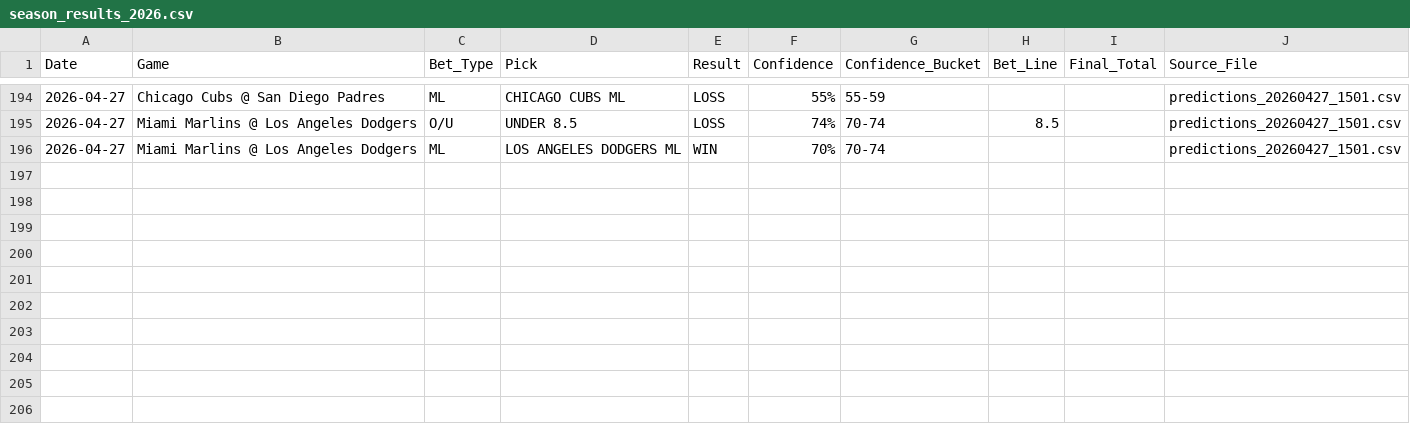
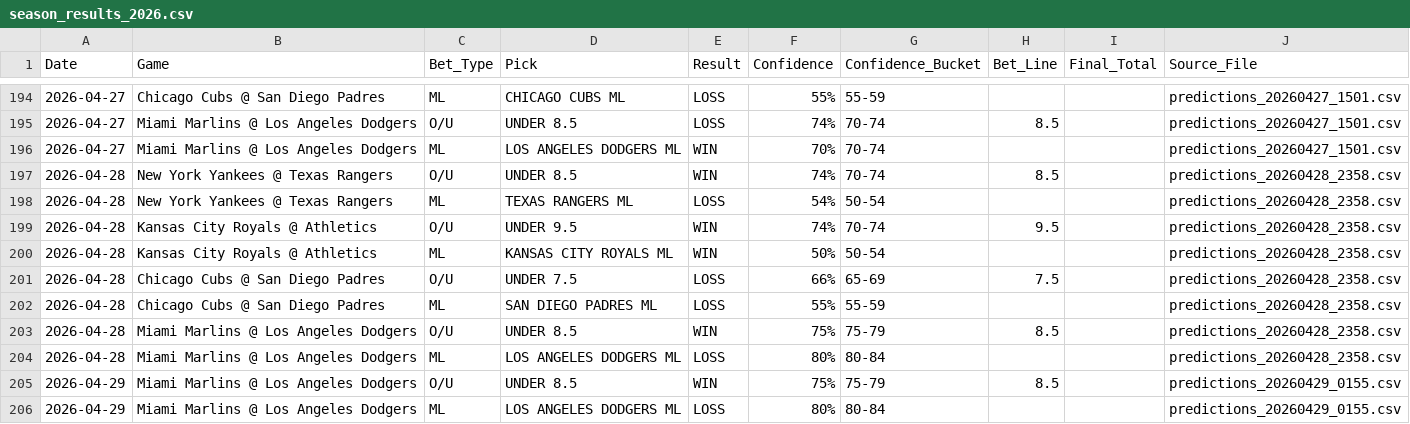
Before and after one commit to over-gang-mlb-ai/over-gang-mlb-ai, a CSV file: tracking/season_results_2026.csv, drawn as a sheet; only a part is shown, gaps mark what is left out.

Commit message:
fix(archive): name prediction/picks_board exports with active slate date

```diff
--- a/tracking/season_results_2026.csv
+++ b/tracking/season_results_2026.csv
@@ -196 +196,11 @@ Date,Game,Bet_Type,Pick,Result,Confidence,Confidence_Bucket,Bet_Line,Final_Total
 2026-04-27,Miami Marlins @ Los Angeles Dodgers,ML,LOS ANGELES DODGERS ML,WIN,70%,70-74,,,predictions_20260427_1501.csv
+2026-04-28,New York Yankees @ Texas Rangers,O/U,UNDER 8.5,WIN,74%,70-74,8.5,,predictions_20260428_2358.csv
+2026-04-28,New York Yankees @ Texas Rangers,ML,TEXAS RANGERS ML,LOSS,54%,50-54,,,predictions_20260428_2358.csv
+2026-04-28,Kansas City Royals @ Athletics,O/U,UNDER 9.5,WIN,74%,70-74,9.5,,predictions_20260428_2358.csv
+2026-04-28,Kansas City Royals @ Athletics,ML,KANSAS CITY ROYALS ML,WIN,50%,50-54,,,predictions_20260428_2358.csv
+2026-04-28,Chicago Cubs @ San Diego Padres,O/U,UNDER 7.5,LOSS,66%,65-69,7.5,,predictions_20260428_2358.csv
+2026-04-28,Chicago Cubs @ San Diego Padres,ML,SAN DIEGO PADRES ML,LOSS,55%,55-59,,,predictions_20260428_2358.csv
+2026-04-28,Miami Marlins @ Los Angeles Dodgers,O/U,UNDER 8.5,WIN,75%,75-79,8.5,,predictions_20260428_2358.csv
+2026-04-28,Miami Marlins @ Los Angeles Dodgers,ML,LOS ANGELES DODGERS ML,LOSS,80%,80-84,,,predictions_20260428_2358.csv
+2026-04-29,Miami Marlins @ Los Angeles Dodgers,O/U,UNDER 8.5,WIN,75%,75-79,8.5,,predictions_20260429_0155.csv
+2026-04-29,Miami Marlins @ Los Angeles Dodgers,ML,LOS ANGELES DODGERS ML,LOSS,80%,80-84,,,predictions_20260429_0155.csv
```
Also changed, not shown: data/batter_stats.csv, data/bullpen_stats.csv, 4 other files.
